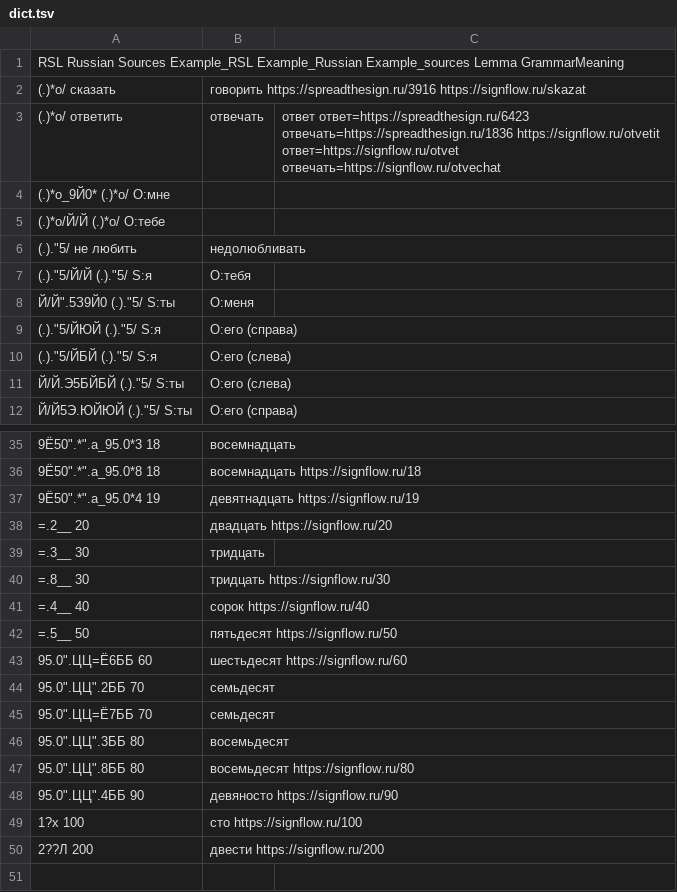
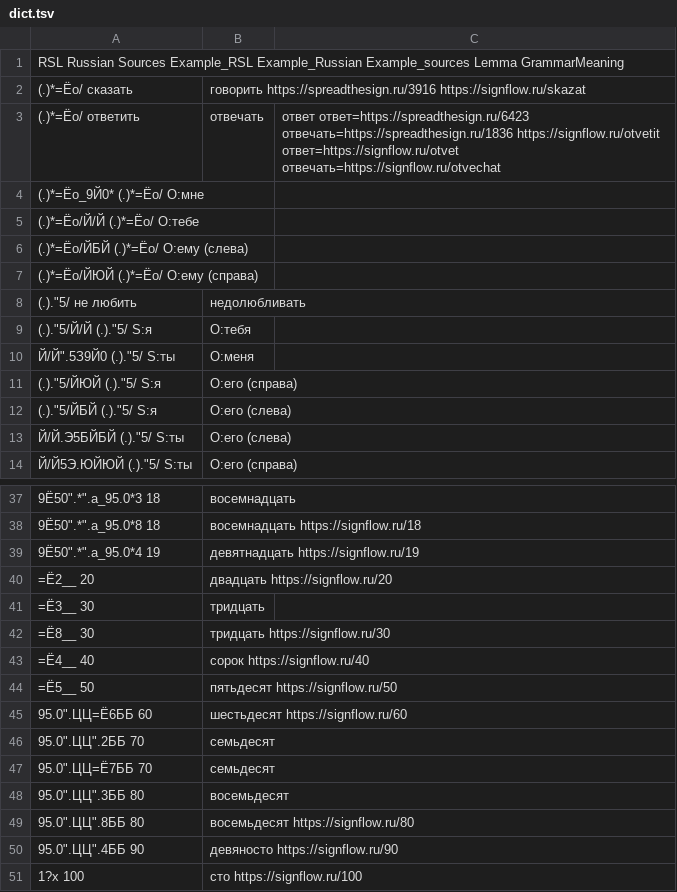
Before and after one commit to AjnoEO/2dd_rsl, a TSV file: dictionary/dict.tsv, drawn as a sheet; only a part is shown, gaps mark what is left out; the shorter side is filled out with more unchanged rows.

Commit message:
Правки в словаре

```diff
--- a/dictionary/dict.tsv
+++ b/dictionary/dict.tsv
@@ -1,6 +1,8 @@
 RSL	Russian	Sources	Example_RSL	Example_Russian	Example_sources	Lemma	GrammarMeaning
-(.)*о/	сказать;говорить	https://spreadthesign.ru/3916 https://signflow.ru/skazat					
-(.)*о/	ответить;отвечать;ответ	ответ=https://spreadthesign.ru/6423 отвечать=https://spreadthesign.ru/1836 https://signflow.ru/otvetit ответ=https://signflow.ru/otvet отвечать=https://signflow.ru/otvechat					
-(.)*о_9Й0*						(.)*о/	O:мне
-(.)*о/Й/Й						(.)*о/	O:тебе
+(.)*=Ёо/	сказать;говорить	https://spreadthesign.ru/3916 https://signflow.ru/skazat					
+(.)*=Ёо/	ответить;отвечать;ответ	ответ=https://spreadthesign.ru/6423 отвечать=https://spreadthesign.ru/1836 https://signflow.ru/otvetit ответ=https://signflow.ru/otvet отвечать=https://signflow.ru/otvechat					
+(.)*=Ёо_9Й0*						(.)*=Ёо/	O:мне
+(.)*=Ёо/Й/Й						(.)*=Ёо/	O:тебе
+(.)*=Ёо/ЙБЙ						(.)*=Ёо/	O:ему (слева)
+(.)*=Ёо/ЙЮЙ						(.)*=Ёо/	O:ему (справа)
 (.)."5/	не любить;недолюбливать						
@@ -43,7 +45,7 @@ RSL	Russian	Sources	Example_RSL	Example_Russian	Example_sources	Lemma	GrammarMea
 9Ё50".*".а_95.0*4	19;девятнадцать	https://signflow.ru/19
-=.2__	20;двадцать	https://signflow.ru/20
-=.3__	30;тридцать
-=.8__	30;тридцать	https://signflow.ru/30
-=.4__	40;сорок	https://signflow.ru/40
-=.5__	50;пятьдесят	https://signflow.ru/50
+=Ё2__	20;двадцать	https://signflow.ru/20
+=Ё3__	30;тридцать
+=Ё8__	30;тридцать	https://signflow.ru/30
+=Ё4__	40;сорок	https://signflow.ru/40
+=Ё5__	50;пятьдесят	https://signflow.ru/50
 95.0".ЦЦ=Ё6ББ	60;шестьдесят	https://signflow.ru/60
```
